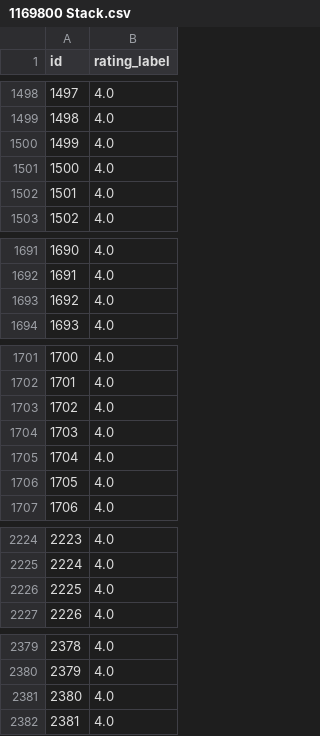
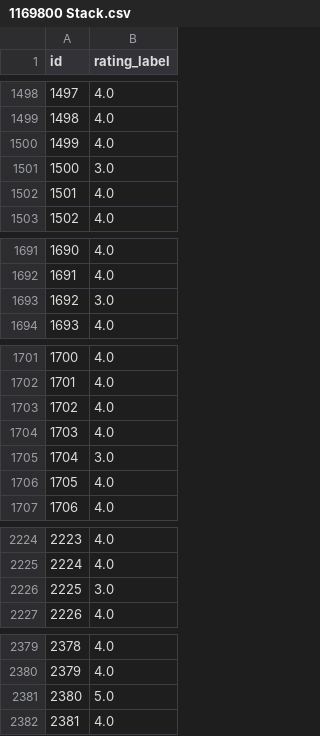
Before and after one commit to SamSike/MLSike, a CSV file: 1169800 Stack.csv, drawn as a sheet; only a part is shown, gaps mark what is left out; the diff covers the shown part only.

```diff
--- a/1169800 Stack.csv
+++ b/1169800 Stack.csv
@@ -1500,3 +1500,3 @@ id,rating_label
 1499,4.0
-1500,4.0
+1500,3.0
 1501,4.0
@@ -1692,3 +1692,3 @@ id,rating_label
 1691,4.0
-1692,4.0
+1692,3.0
 1693,4.0
@@ -1704,3 +1704,3 @@ id,rating_label
 1703,4.0
-1704,4.0
+1704,3.0
 1705,4.0
@@ -2225,3 +2225,3 @@ id,rating_label
 2224,4.0
-2225,4.0
+2225,3.0
 2226,4.0
@@ -2380,3 +2380,3 @@ id,rating_label
 2379,4.0
-2380,4.0
+2380,5.0
 2381,4.0
```
Also changed, not shown: 12 edited cells elsewhere in this file, 3 other files.
